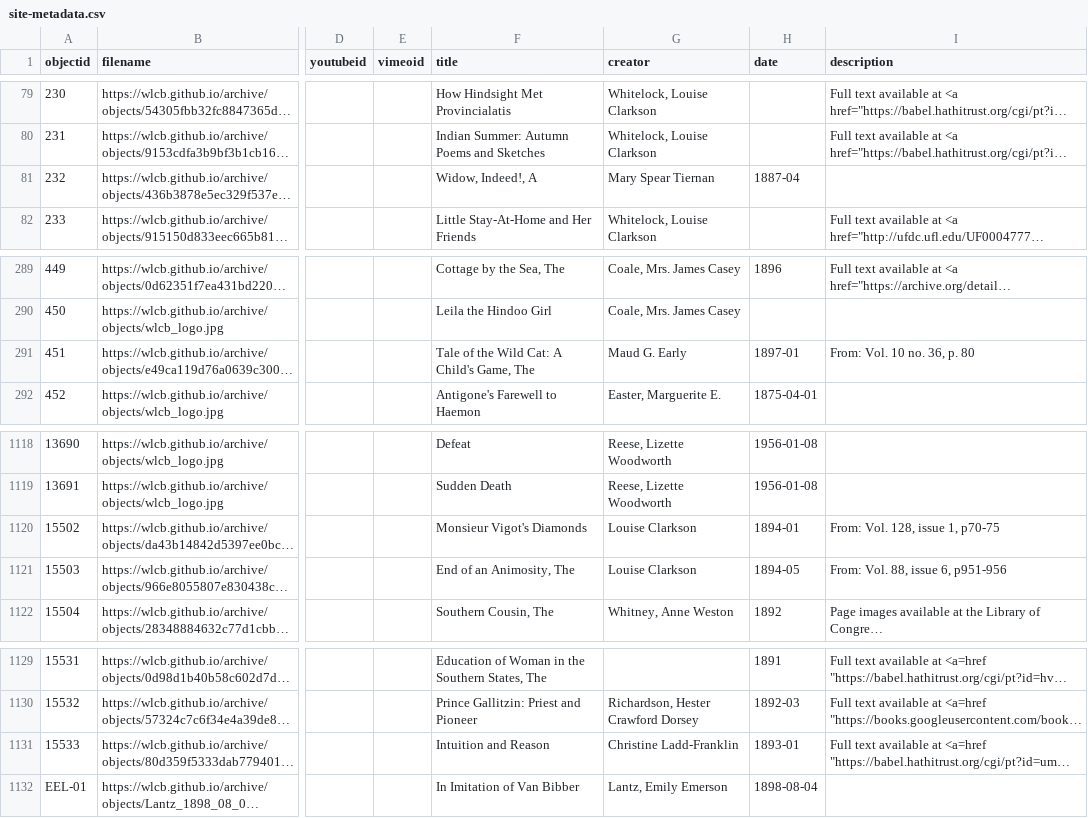
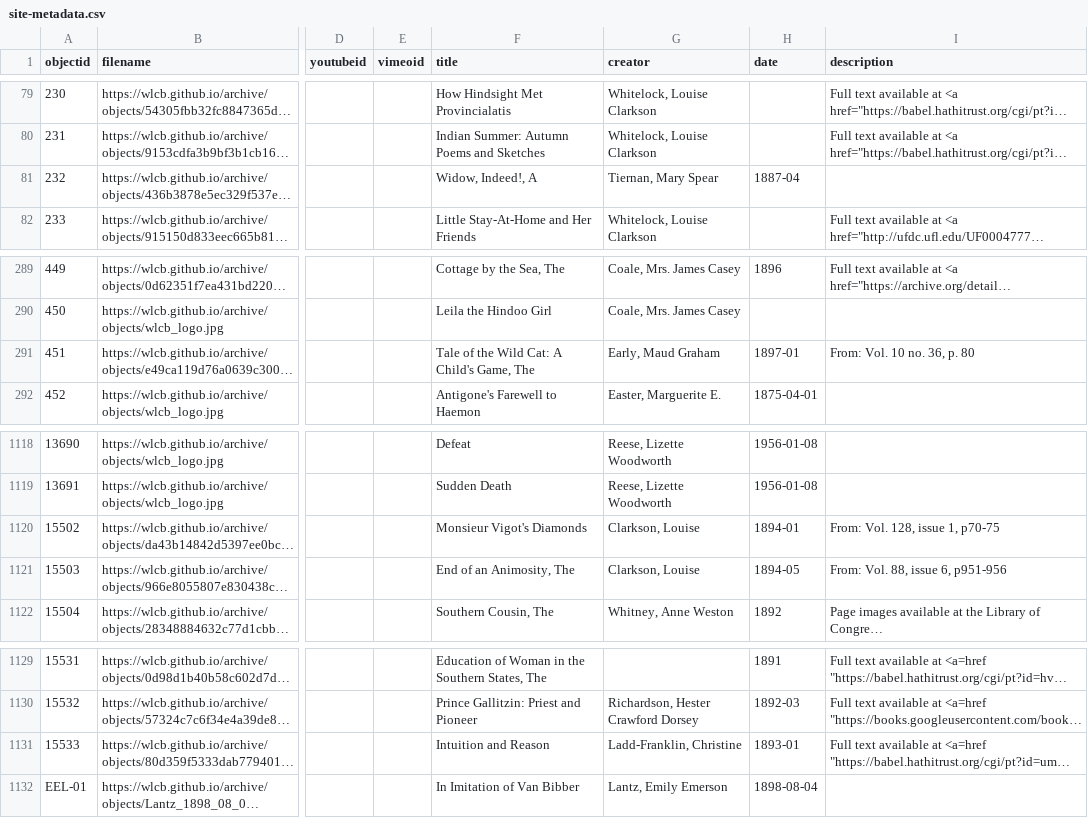
Before and after one commit to WLCB/archive, a CSV file: _data/site-metadata.csv, drawn as a sheet; only a part is shown, gaps mark what is left out; long unchanged cells end in …; the diff covers the shown part only; the diff names each change by its address in the sheet, - before the commit and + after, or states it on an @@ line.

```diff
--- a/_data/site-metadata.csv
+++ b/_data/site-metadata.csv
-G81 (creator): Mary Spear Tiernan
+G81 (creator): Tiernan, Mary Spear
-G291 (creator): Maud G. Early
+G291 (creator): Early, Maud Graham
-G1120:G1121 (creator): Louise Clarkson
+G1120:G1121 (creator): Clarkson, Louise
-G1131 (creator): Christine Ladd-Franklin
+G1131 (creator): Ladd-Franklin, Christine
```
Also changed, not shown: 13 edited cells elsewhere in this file.
